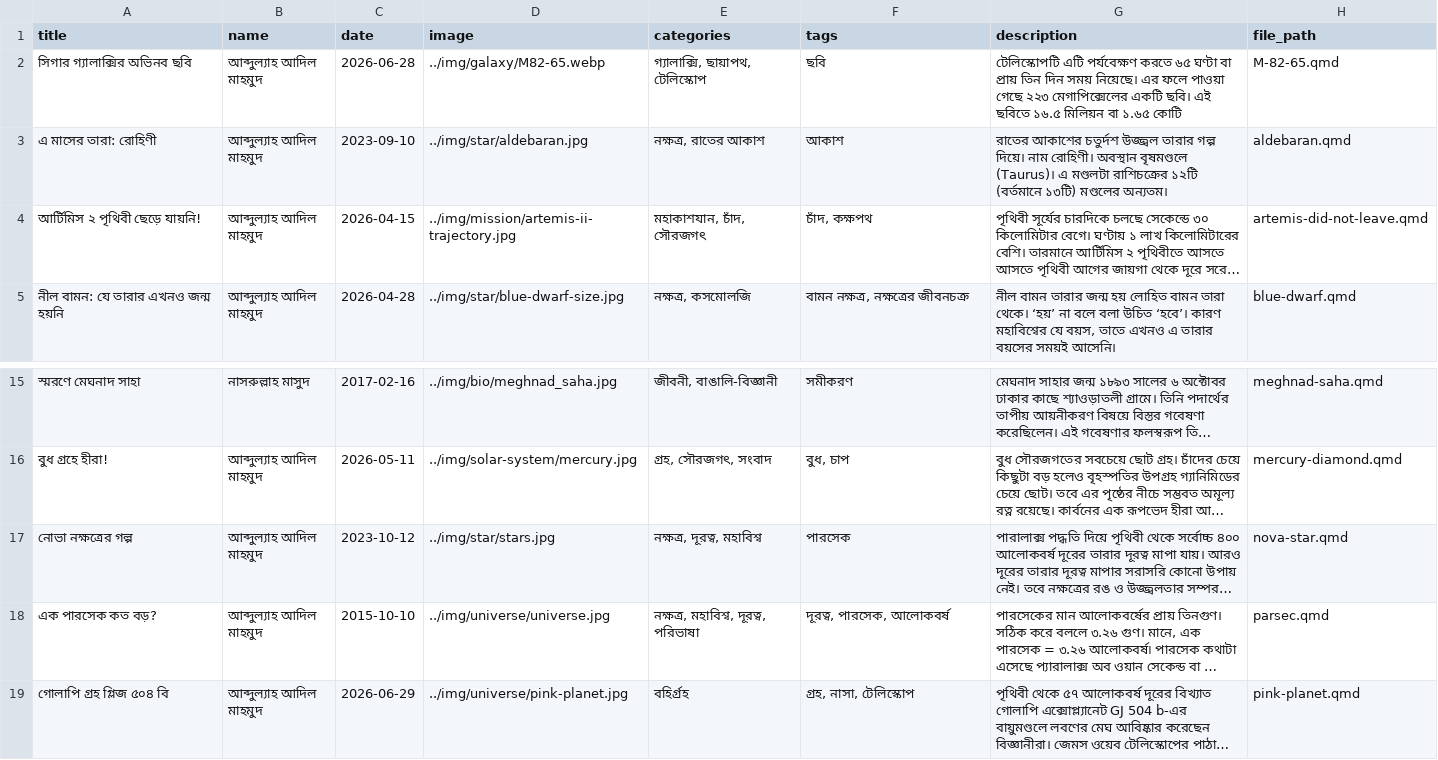
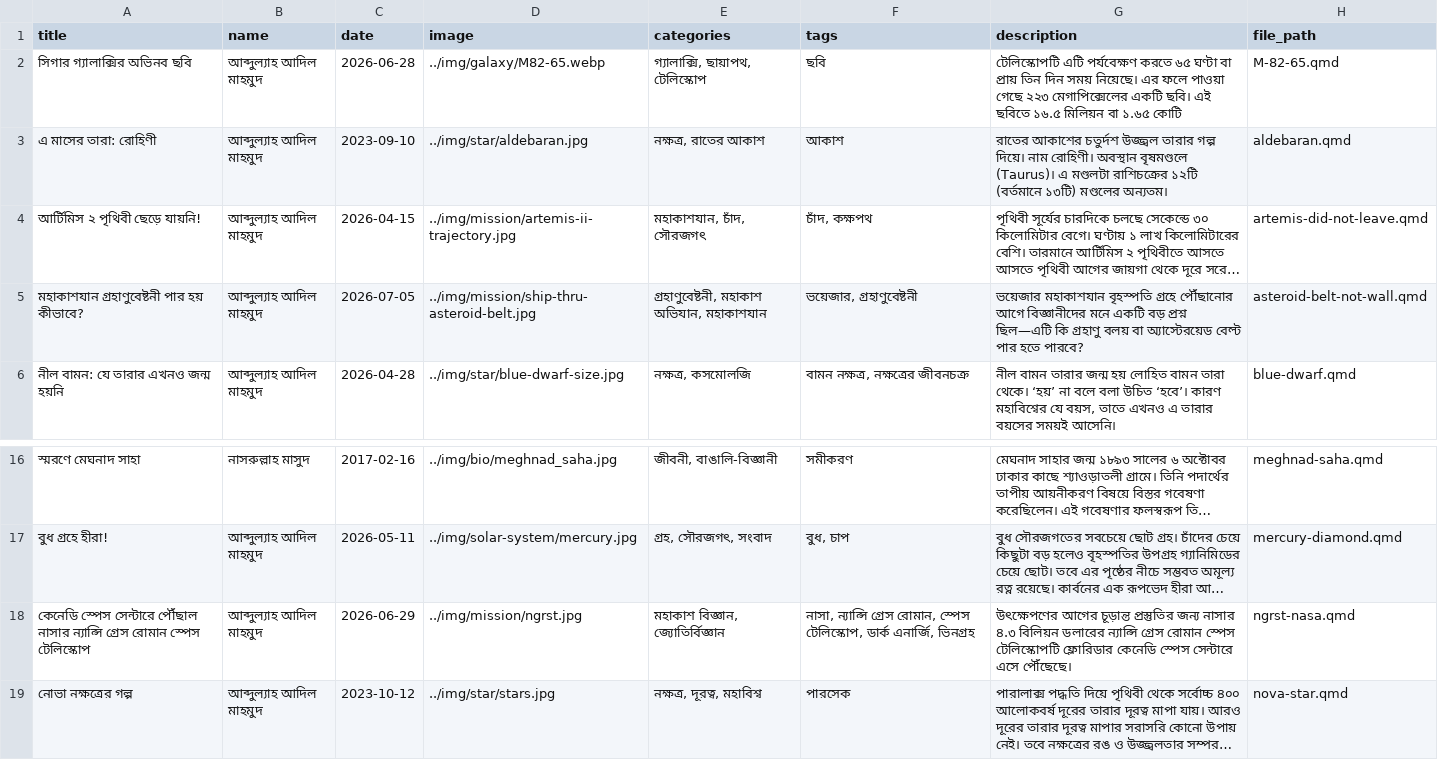
Before and after one commit to bishwo-web/bishwo-web.github.io, a CSV file: blograw/posts/posts.csv, drawn as a sheet; only a part is shown, gaps mark what is left out; the shorter side is filled out with more unchanged rows; long unchanged cells end in …; the diff names each change by its address in the sheet, - before the commit and + after, or states it on an @@ line.

```diff
--- a/blograw/posts/posts.csv
+++ b/blograw/posts/posts.csv
+row 5: মহাকাশযান গ্রহাণুবেষ্টনী পার হয় কীভাবে? | আব্দুল্যাহ আদিল মাহমুদ | 2026-07-05 | ../img/mission/ship-thru-asteroid-belt.jpg | গ্রহাণুবেষ্টনী, মহাকাশ অভিযান, মহাকাশযান | ভয়েজার, গ্রহাণুবেষ্টনী | ভয়েজার মহাকাশযান বৃহস্পতি গ্রহে পৌঁছানোর আগে বিজ্ঞানীদের মনে একটি বড় প্রশ্ন ছিল—এটি কি গ্রহাণু বলয় বা অ্যাস্টেরয়েড বেল্ট পার হতে পারবে? | asteroid-belt-not-wall.qmd
+row 18: কেনেডি স্পেস সেন্টারে পৌঁছাল নাসার ন্যান্সি গ্রেস রোমান স্পেস টেলিস্কোপ | আব্দুল্যাহ আদিল মাহমুদ | 2026-06-29 | ../img/mission/ngrst.jpg | মহাকাশ বিজ্ঞান, জ্যোতির্বিজ্ঞান | নাসা, ন্যান্সি গ্রেস রোমান, স্পেস টেলিস্কোপ, ডার্ক এনার্জি, ভিনগ্রহ | উৎক্ষেপণের আগের চূড়ান্ত প্রস্তুতির জন্য নাসার ৪.৩ বিলিয়ন ডলারের ন্যান্সি গ্রেস রোমান স্পেস টেলিস্কোপটি ফ্লোরিডার কেনেডি স্পেস সেন্টারে এসে পৌঁছেছে। | ngrst-nasa.qmd
```
Also changed, not shown: blograw/related_posts.csv, 14 other files.
